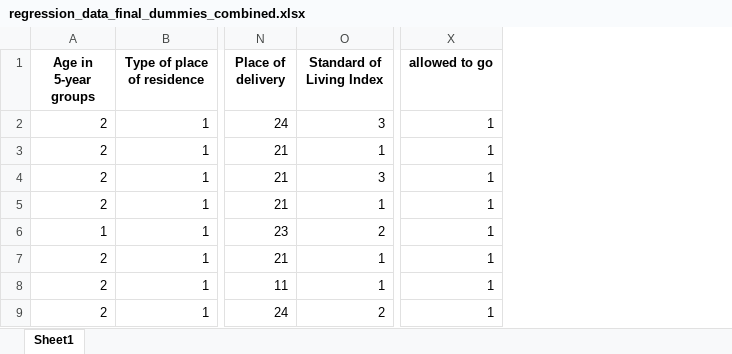
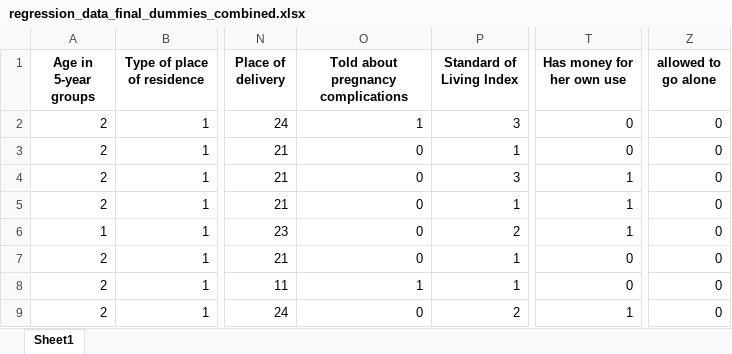
Before and after one commit to kaartav/em-assignment, an Excel workbook: data/regression_data_final_dummies_combined.xlsx, sheet Sheet1, drawn as a sheet; only a part is shown, gaps mark what is left out; values as stored, in another font and other column widths than the file's, no borders; removed rows and columns are numbered as before the commit, all else as after; the diff names each change by its address in the sheet, - before the commit and + after, or states it on an @@ line.

Commit message:
fix allowed to go alone col

```diff
--- a/data/regression_data_final_dummies_combined.xlsx (sheet Sheet1)
+++ b/data/regression_data_final_dummies_combined.xlsx (sheet Sheet1)
+column O, rows 1-9: Told about pregnancy complications | 1 | 0 | 0 | 0 | 0 | 0 | 1 | 0
+column T (Has money for her own use), rows 2-9: 0 | 0 | 1 | 1 | 1 | 0 | 0 | 1
-column X (allowed to go), rows 2-9: all 1
+column Z (allowed to go alone), rows 2-9: all 0
```
Also changed, not shown: 1 other file.
